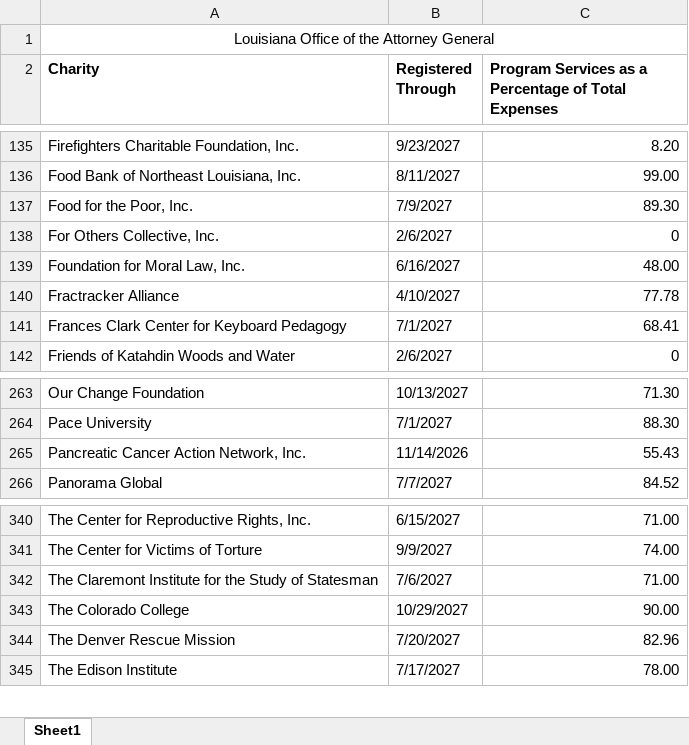
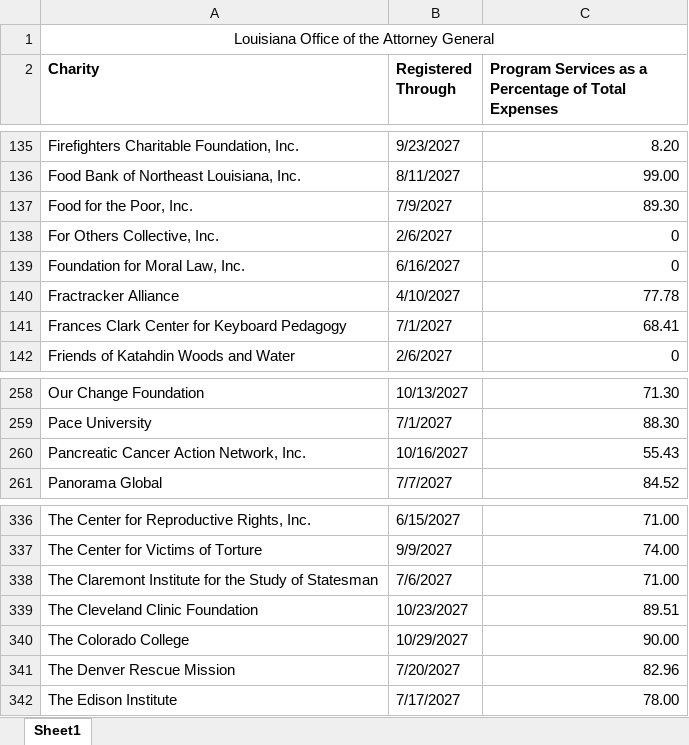
Before and after one commit to nyaghi/instant-compliance-snapshot-api, an Excel workbook: downloadable-data/LA.xlsx, sheet Sheet1, drawn as a sheet; only a part is shown, gaps mark what is left out; values as stored, in another font and other column widths than the file's, no borders; addresses are those after the commit; the diff covers the shown part only; the diff names each change by its address in the sheet, - before the commit and + after, or states it on an @@ line.

```diff
--- a/downloadable-data/LA.xlsx (sheet Sheet1)
+++ b/downloadable-data/LA.xlsx (sheet Sheet1)
-C139: 48.00
+C139: 0
-B260 (Registered Through): 11/14/2026
+B260 (Registered Through): 10/16/2027
+row 339: The Cleveland Clinic Foundation | 10/23/2027 | 89.51
```
Also changed, not shown: 3 added rows and 7 removed rows elsewhere in this sheet, 11 other files.
